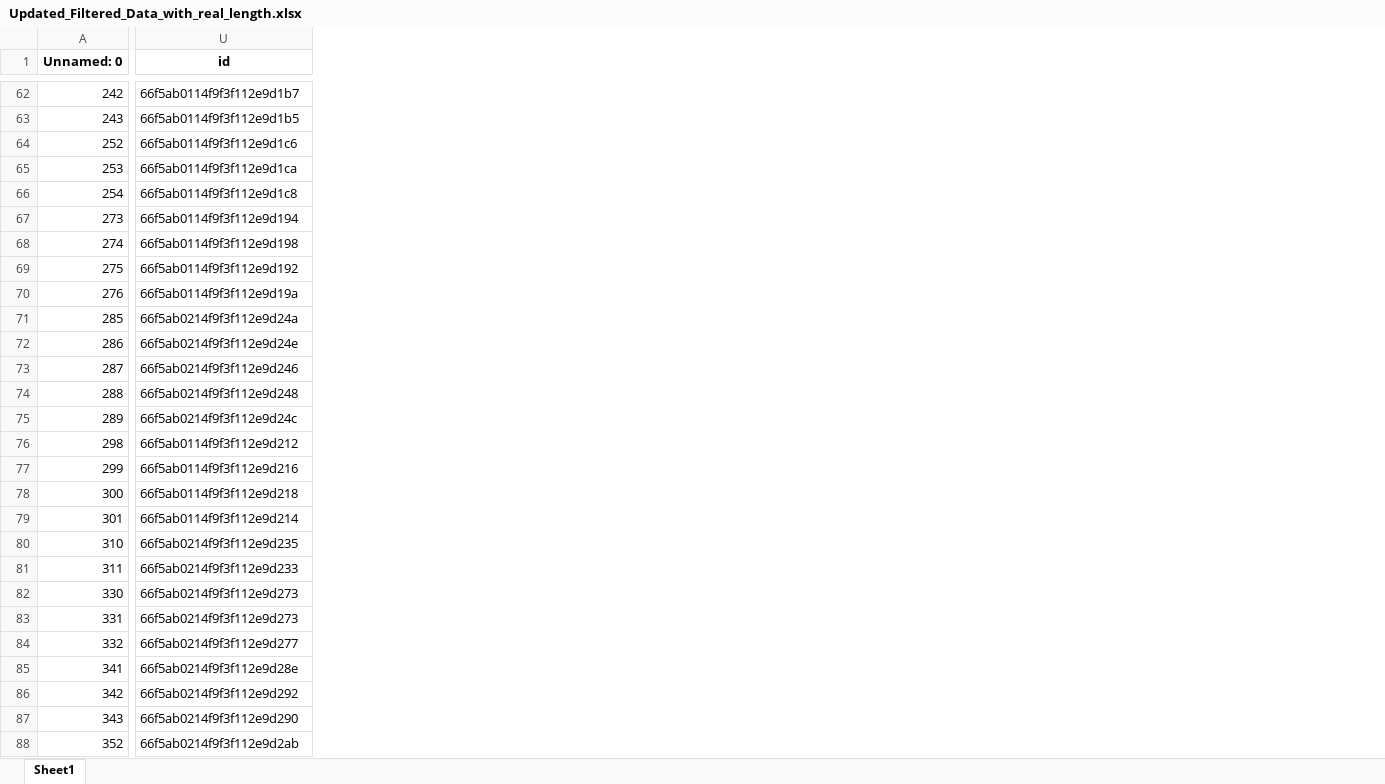
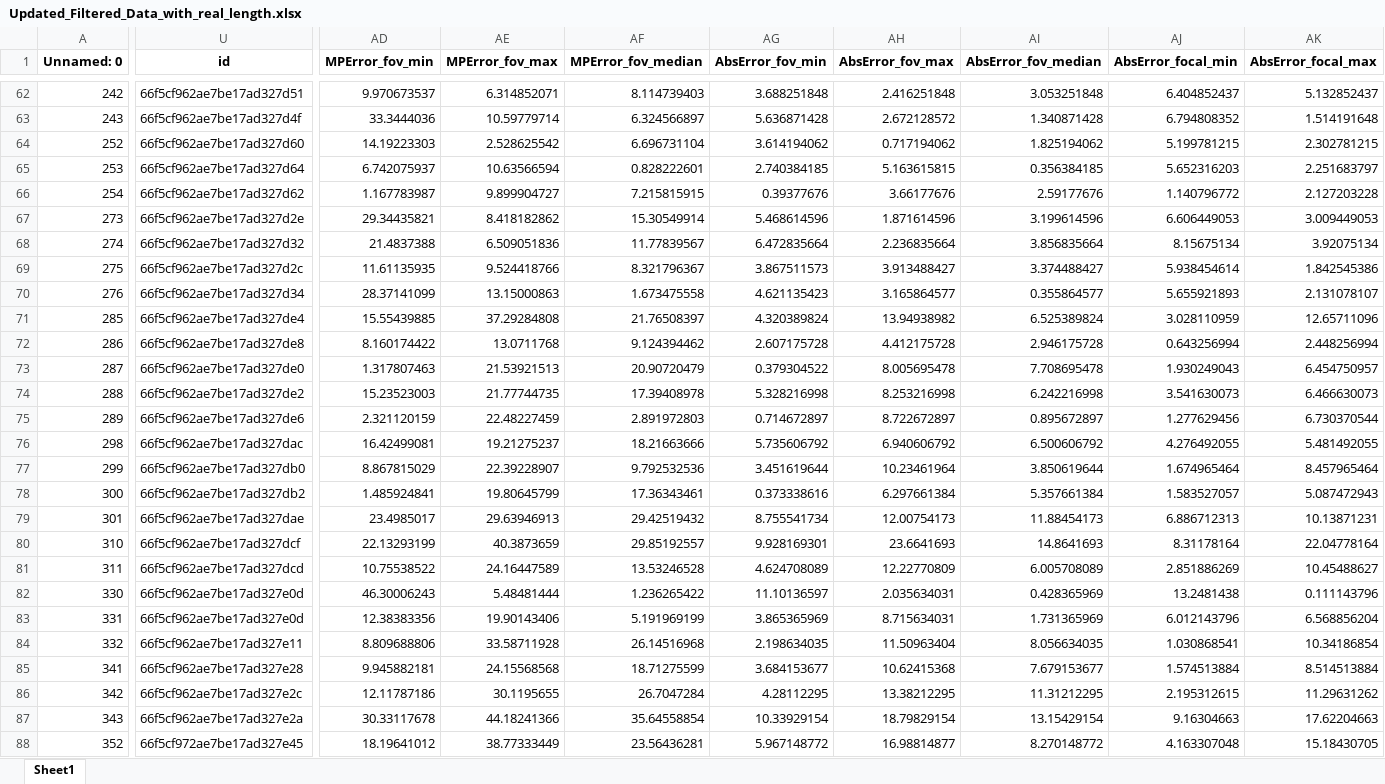
Before and after one commit to gbo999/Computer-Vision-for-Aquaculture-Monitoring-Robot, an Excel workbook: fifty_one/measurements/Updated_Filtered_Data_with_real_length.xlsx, sheet Sheet1, drawn as a sheet; only a part is shown, gaps mark what is left out; values as stored, in another font and other column widths than the file's, no borders; the diff covers the shown part only; the diff names each change by its address in the sheet, - before the commit and + after, or states it on an @@ line.

```diff
--- a/fifty_one/measurements/Updated_Filtered_Data_with_real_length.xlsx (sheet Sheet1)
+++ b/fifty_one/measurements/Updated_Filtered_Data_with_real_length.xlsx (sheet Sheet1)
+column AD (MPError_fov_min), rows 62-88: 9.970673537 | 33.3444036 | 14.19223303 | 6.742075937 | 1.167783987 | 29.34435821 | 21.4837388 | 11.61135935 | 28.37141099 | 15.55439885 | 8.160174422 | 1.317807463 | 15.23523003 | 2.321120159 | 16.42499081 | 8.867815029 | 1.485924841 | 23.4985017 | 22.13293199 | 10.75538522 | 46.30006243 | 12.38383356 | 8.809688806 | 9.945882181 | 12.11787186 | 30.33117678 | 18.19641012
+column AE (MPError_fov_max), rows 62-88: 6.314852071 | 10.59779714 | 2.528625542 | 10.63566594 | 9.899904727 | 8.418182862 | 6.509051836 | 9.524418766 | 13.15000863 | 37.29284808 | 13.0711768 | 21.53921513 | 21.77744735 | 22.48227459 | 19.21275237 | 22.39228907 | 19.80645799 | 29.63946913 | 40.3873659 | 24.16447589 | 5.48481444 | 19.90143406 | 33.58711928 | 24.15568568 | 30.1195655 | 44.18241366 | 38.77333449
+column AF (MPError_fov_median), rows 62-88: 8.114739403 | 6.324566897 | 6.696731104 | 0.828222601 | 7.215815915 | 15.30549914 | 11.77839567 | 8.321796367 | 1.673475558 | 21.76508397 | 9.124394462 | 20.90720479 | 17.39408978 | 2.891972803 | 18.21663666 | 9.792532536 | 17.36343461 | 29.42519432 | 29.85192557 | 13.53246528 | 1.236265422 | 5.191969199 | 26.14516968 | 18.71275599 | 26.7047284 | 35.64558854 | 23.56436281
+column AG (AbsError_fov_min), rows 62-88: 3.688251848 | 5.636871428 | 3.614194062 | 2.740384185 | 0.39377676 | 5.468614596 | 6.472835664 | 3.867511573 | 4.621135423 | 4.320389824 | 2.607175728 | 0.379304522 | 5.328216998 | 0.714672897 | 5.735606792 | 3.451619644 | 0.373338616 | 8.755541734 | 9.928169301 | 4.624708089 | 11.10136597 | 3.865365969 | 2.198634035 | 3.684153677 | 4.28112295 | 10.33929154 | 5.967148772
+column AH (AbsError_fov_max), rows 62-88: 2.416251848 | 2.672128572 | 0.717194062 | 5.163615815 | 3.66177676 | 1.871614596 | 2.236835664 | 3.913488427 | 3.165864577 | 13.94938982 | 4.412175728 | 8.005695478 | 8.253216998 | 8.722672897 | 6.940606792 | 10.23461964 | 6.297661384 | 12.00754173 | 23.6641693 | 12.22770809 | 2.035634031 | 8.715634031 | 11.50963404 | 10.62415368 | 13.38212295 | 18.79829154 | 16.98814877
+column AI (AbsError_fov_median), rows 62-88: 3.053251848 | 1.340871428 | 1.825194062 | 0.356384185 | 2.59177676 | 3.199614596 | 3.856835664 | 3.374488427 | 0.355864577 | 6.525389824 | 2.946175728 | 7.708695478 | 6.242216998 | 0.895672897 | 6.500606792 | 3.850619644 | 5.357661384 | 11.88454173 | 14.8641693 | 6.005708089 | 0.428365969 | 1.731365969 | 8.056634035 | 7.679153677 | 11.31212295 | 13.15429154 | 8.270148772
+column AJ (AbsError_focal_min), rows 62-88: 6.404852437 | 6.794808352 | 5.199781215 | 5.652316203 | 1.140796772 | 6.606449053 | 8.15675134 | 5.938454614 | 5.655921893 | 3.028110959 | 0.643256994 | 1.930249043 | 3.541630073 | 1.277629456 | 4.276492055 | 1.674965464 | 1.583527057 | 6.886712313 | 8.31178164 | 2.851886269 | 13.2481438 | 6.012143796 | 1.030868541 | 1.574513884 | 2.195312615 | 9.16304663 | 4.163307048
+column AK (AbsError_focal_max), rows 62-88: 5.132852437 | 1.514191648 | 2.302781215 | 2.251683797 | 2.127203228 | 3.009449053 | 3.92075134 | 1.842545386 | 2.131078107 | 12.65711096 | 2.448256994 | 6.454750957 | 6.466630073 | 6.730370544 | 5.481492055 | 8.457965464 | 5.087472943 | 10.13871231 | 22.04778164 | 10.45488627 | 0.111143796 | 6.568856204 | 10.34186854 | 8.514513884 | 11.29631262 | 17.62204663 | 15.18430705
-U62 (id): 66f5ab0114f9f3f112e9d1b7
+U62 (id): 66f5cf962ae7be17ad327d51
-U63 (id): 66f5ab0114f9f3f112e9d1b5
+U63 (id): 66f5cf962ae7be17ad327d4f
-U64 (id): 66f5ab0114f9f3f112e9d1c6
+U64 (id): 66f5cf962ae7be17ad327d60
-U65 (id): 66f5ab0114f9f3f112e9d1ca
+U65 (id): 66f5cf962ae7be17ad327d64
-U66 (id): 66f5ab0114f9f3f112e9d1c8
+U66 (id): 66f5cf962ae7be17ad327d62
-U67 (id): 66f5ab0114f9f3f112e9d194
+U67 (id): 66f5cf962ae7be17ad327d2e
-U68 (id): 66f5ab0114f9f3f112e9d198
+U68 (id): 66f5cf962ae7be17ad327d32
-U69 (id): 66f5ab0114f9f3f112e9d192
+U69 (id): 66f5cf962ae7be17ad327d2c
-U70 (id): 66f5ab0114f9f3f112e9d19a
+U70 (id): 66f5cf962ae7be17ad327d34
-U71 (id): 66f5ab0214f9f3f112e9d24a
+U71 (id): 66f5cf962ae7be17ad327de4
-U72 (id): 66f5ab0214f9f3f112e9d24e
+U72 (id): 66f5cf962ae7be17ad327de8
-U73 (id): 66f5ab0214f9f3f112e9d246
+U73 (id): 66f5cf962ae7be17ad327de0
-U74 (id): 66f5ab0214f9f3f112e9d248
+U74 (id): 66f5cf962ae7be17ad327de2
-U75 (id): 66f5ab0214f9f3f112e9d24c
+U75 (id): 66f5cf962ae7be17ad327de6
-U76 (id): 66f5ab0114f9f3f112e9d212
+U76 (id): 66f5cf962ae7be17ad327dac
-U77 (id): 66f5ab0114f9f3f112e9d216
+U77 (id): 66f5cf962ae7be17ad327db0
-U78 (id): 66f5ab0114f9f3f112e9d218
+U78 (id): 66f5cf962ae7be17ad327db2
-U79 (id): 66f5ab0114f9f3f112e9d214
+U79 (id): 66f5cf962ae7be17ad327dae
-U80 (id): 66f5ab0214f9f3f112e9d235
+U80 (id): 66f5cf962ae7be17ad327dcf
-U81 (id): 66f5ab0214f9f3f112e9d233
+U81 (id): 66f5cf962ae7be17ad327dcd
-U82:U83 (id): 66f5ab0214f9f3f112e9d273
+U82:U83 (id): 66f5cf962ae7be17ad327e0d
-U84 (id): 66f5ab0214f9f3f112e9d277
+U84 (id): 66f5cf962ae7be17ad327e11
-U85 (id): 66f5ab0214f9f3f112e9d28e
+U85 (id): 66f5cf962ae7be17ad327e28
-U86 (id): 66f5ab0214f9f3f112e9d292
+U86 (id): 66f5cf962ae7be17ad327e2c
-U87 (id): 66f5ab0214f9f3f112e9d290
+U87 (id): 66f5cf962ae7be17ad327e2a
-U88 (id): 66f5ab0214f9f3f112e9d2ab
+U88 (id): 66f5cf972ae7be17ad327e45
```
Also changed, not shown: 10 added columns and 140 edited cells elsewhere in this sheet, fifty_one/measurements/updated_filtered_data_with_lengths.xlsx, 13 other files.
